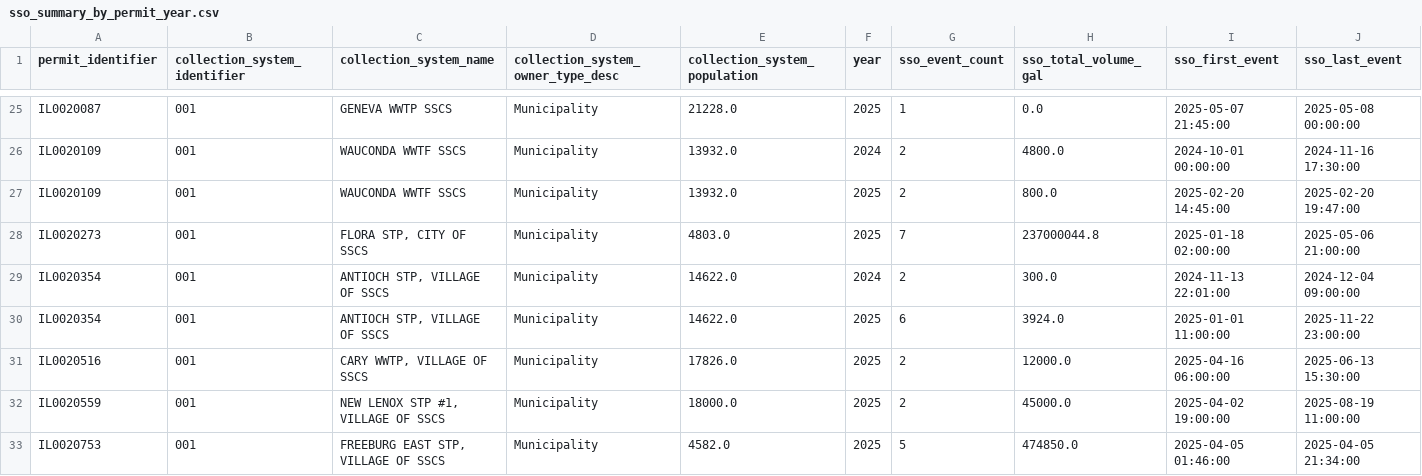
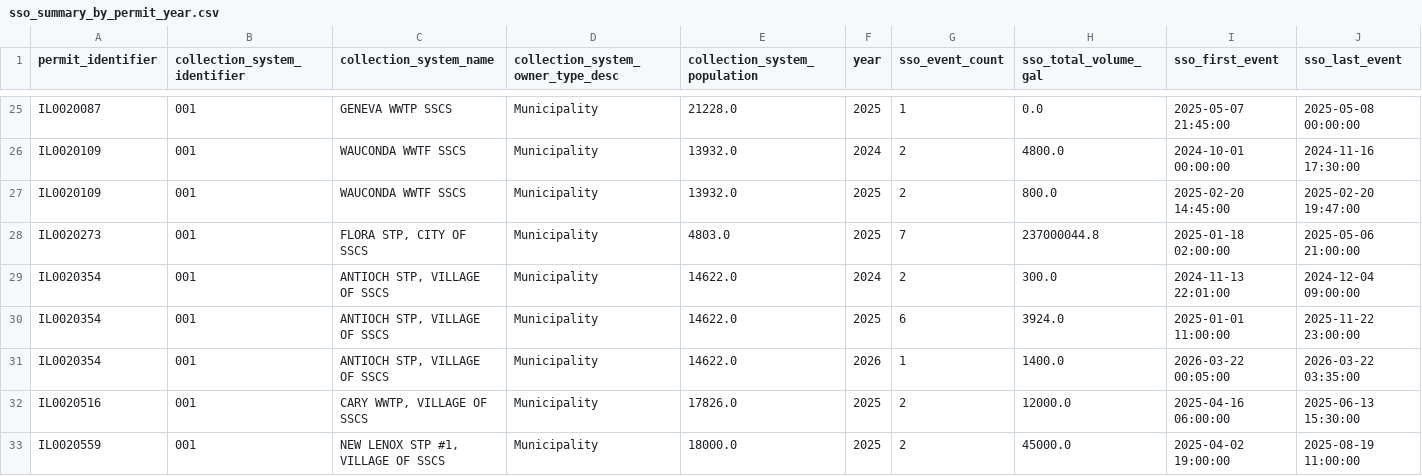
Before and after one commit to camwcolby/sso-project, a CSV file: public_data/sso_summary_by_permit_year.csv, drawn as a sheet; only a part is shown, gaps mark what is left out; the shorter side is filled out with more unchanged rows; the diff covers the shown part only; the diff names each change by its address in the sheet, - before the commit and + after, or states it on an @@ line.

```diff
--- a/public_data/sso_summary_by_permit_year.csv
+++ b/public_data/sso_summary_by_permit_year.csv
+row 31: IL0020354 | 001 | ANTIOCH STP, VILLAGE OF SSCS | Municipality | 14622.0 | 2026 | 1 | 1400.0 | 2026-03-22 00:05:00 | 2026-03-22 03:35:00
```
Also changed, not shown: 10 added rows and 44 edited cells elsewhere in this file, 1 other file.
